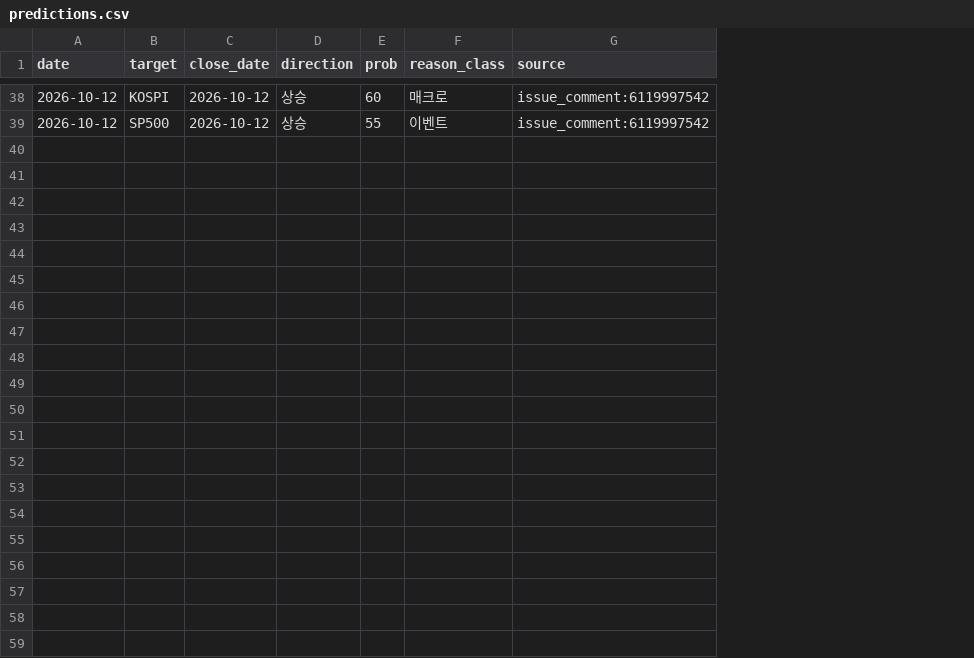
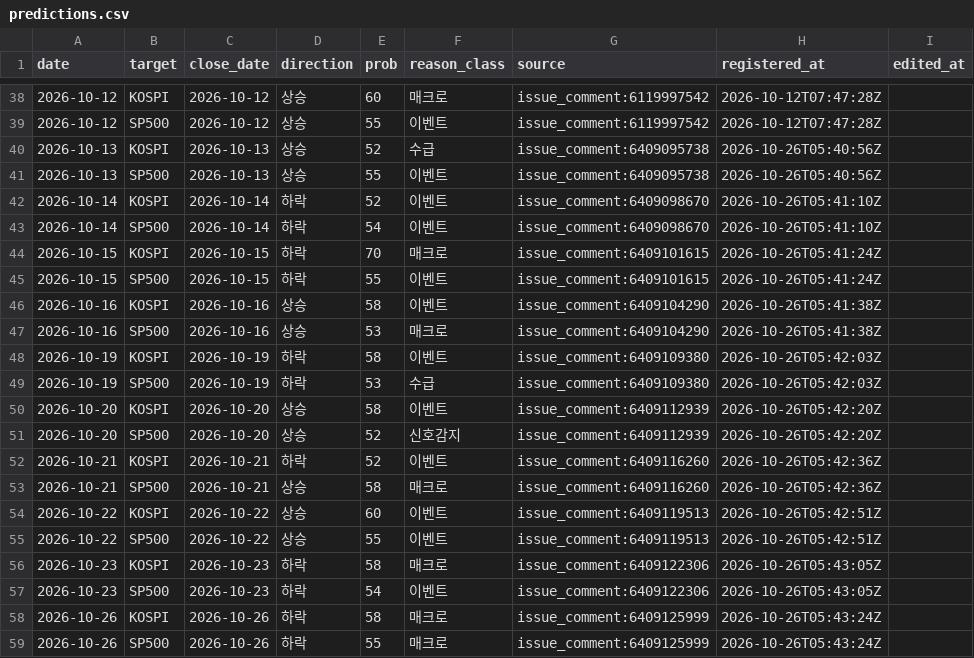
Before and after one commit to duksunghcg-ship-it/sentinel, a CSV file: forecast/predictions.csv, drawn as a sheet; only a part is shown, gaps mark what is left out; the diff names each change by its address in the sheet, - before the commit and + after, or states it on an @@ line.

```diff
--- a/forecast/predictions.csv
+++ b/forecast/predictions.csv
+column H (registered_at), rows 38-39: 2026-10-12T07:47:28Z | 2026-10-12T07:47:28Z
+column I (edited_at), empty
+row 40: 2026-10-13 | KOSPI | 2026-10-13 | 상승 | 52 | 수급 | issue_comment:6409095738 | 2026-10-26T05:40:56Z
+row 41: 2026-10-13 | SP500 | 2026-10-13 | 상승 | 55 | 이벤트 | issue_comment:6409095738 | 2026-10-26T05:40:56Z
+row 42: 2026-10-14 | KOSPI | 2026-10-14 | 하락 | 52 | 이벤트 | issue_comment:6409098670 | 2026-10-26T05:41:10Z
+row 43: 2026-10-14 | SP500 | 2026-10-14 | 하락 | 54 | 이벤트 | issue_comment:6409098670 | 2026-10-26T05:41:10Z
+row 44: 2026-10-15 | KOSPI | 2026-10-15 | 하락 | 70 | 매크로 | issue_comment:6409101615 | 2026-10-26T05:41:24Z
+row 45: 2026-10-15 | SP500 | 2026-10-15 | 하락 | 55 | 이벤트 | issue_comment:6409101615 | 2026-10-26T05:41:24Z
+row 46: 2026-10-16 | KOSPI | 2026-10-16 | 상승 | 58 | 이벤트 | issue_comment:6409104290 | 2026-10-26T05:41:38Z
+row 47: 2026-10-16 | SP500 | 2026-10-16 | 상승 | 53 | 매크로 | issue_comment:6409104290 | 2026-10-26T05:41:38Z
+row 48: 2026-10-19 | KOSPI | 2026-10-19 | 하락 | 58 | 이벤트 | issue_comment:6409109380 | 2026-10-26T05:42:03Z
+row 49: 2026-10-19 | SP500 | 2026-10-19 | 하락 | 53 | 수급 | issue_comment:6409109380 | 2026-10-26T05:42:03Z
+row 50: 2026-10-20 | KOSPI | 2026-10-20 | 상승 | 58 | 이벤트 | issue_comment:6409112939 | 2026-10-26T05:42:20Z
+row 51: 2026-10-20 | SP500 | 2026-10-20 | 상승 | 52 | 신호감지 | issue_comment:6409112939 | 2026-10-26T05:42:20Z
+row 52: 2026-10-21 | KOSPI | 2026-10-21 | 하락 | 52 | 이벤트 | issue_comment:6409116260 | 2026-10-26T05:42:36Z
+row 53: 2026-10-21 | SP500 | 2026-10-21 | 상승 | 58 | 매크로 | issue_comment:6409116260 | 2026-10-26T05:42:36Z
+row 54: 2026-10-22 | KOSPI | 2026-10-22 | 상승 | 60 | 이벤트 | issue_comment:6409119513 | 2026-10-26T05:42:51Z
+row 55: 2026-10-22 | SP500 | 2026-10-22 | 상승 | 55 | 이벤트 | issue_comment:6409119513 | 2026-10-26T05:42:51Z
+row 56: 2026-10-23 | KOSPI | 2026-10-23 | 하락 | 58 | 매크로 | issue_comment:6409122306 | 2026-10-26T05:43:05Z
+row 57: 2026-10-23 | SP500 | 2026-10-23 | 하락 | 54 | 이벤트 | issue_comment:6409122306 | 2026-10-26T05:43:05Z
+row 58: 2026-10-26 | KOSPI | 2026-10-26 | 하락 | 58 | 매크로 | issue_comment:6409125999 | 2026-10-26T05:43:24Z
+row 59: 2026-10-26 | SP500 | 2026-10-26 | 하락 | 55 | 매크로 | issue_comment:6409125999 | 2026-10-26T05:43:24Z
```
Also changed, not shown: cache/cache_BAMLH0A0HYM2.csv, forecast/scores.csv, 5 other files.
